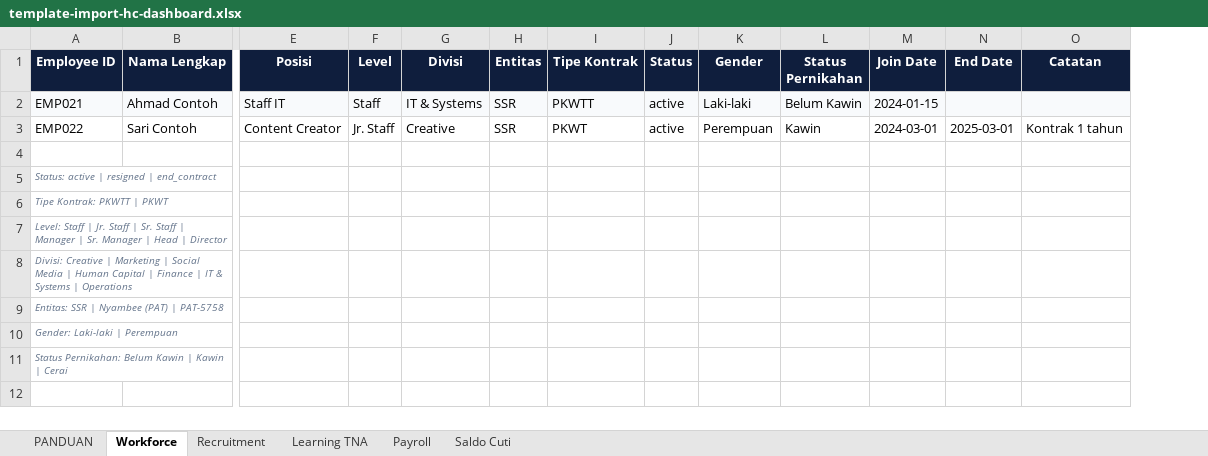
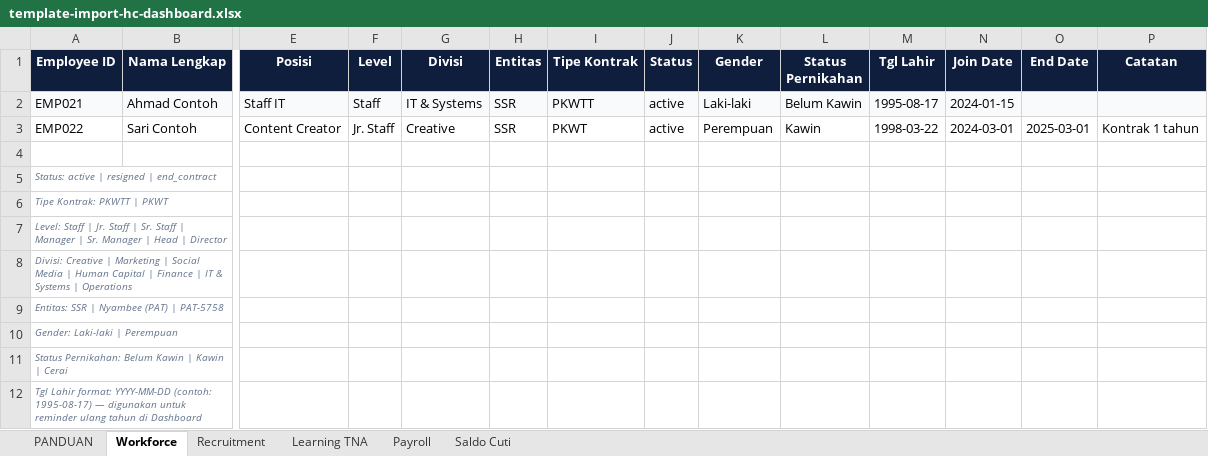
Before and after one commit to hc5758/hc-dashboard, an Excel workbook: public/templates/template-import-hc-dashboard.xlsx, sheet Workforce, drawn as a sheet; only a part is shown, gaps mark what is left out; values as stored, in another font and other column widths than the file's, no borders; rows hold the shown columns only; the diff names each change by its address in the sheet, - before the commit and + after, or states it on an @@ line.

```diff
--- a/public/templates/template-import-hc-dashboard.xlsx (sheet Workforce)
+++ b/public/templates/template-import-hc-dashboard.xlsx (sheet Workforce)
+column M (Tgl Lahir), rows 2-3: 1995-08-17 | 1998-03-22
+row 12: Tgl Lahir format: YYYY-MM-DD (contoh: 1995-08-17) — digunakan untuk reminder ulang tahun di Dashboard
```
Also changed, not shown: sheet PANDUAN, sheet Saldo Cuti, sheet Recruitment, 4 other files.
